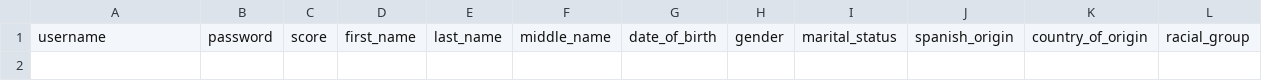
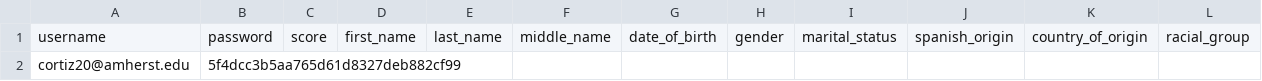
Before and after one commit to Chicago19/team-15, a CSV file: back/data/data.csv, drawn as a sheet; only a part is shown; rows hold the shown columns only; the diff names each change by its address in the sheet, - before the commit and + after, or states it on an @@ line.

```diff
--- a/back/data/data.csv
+++ b/back/data/data.csv
+row 2: cortiz20@amherst.edu | 5f4dcc3b5aa765d61d8327deb882cf99
```
Also changed, not shown: 4 other files.
